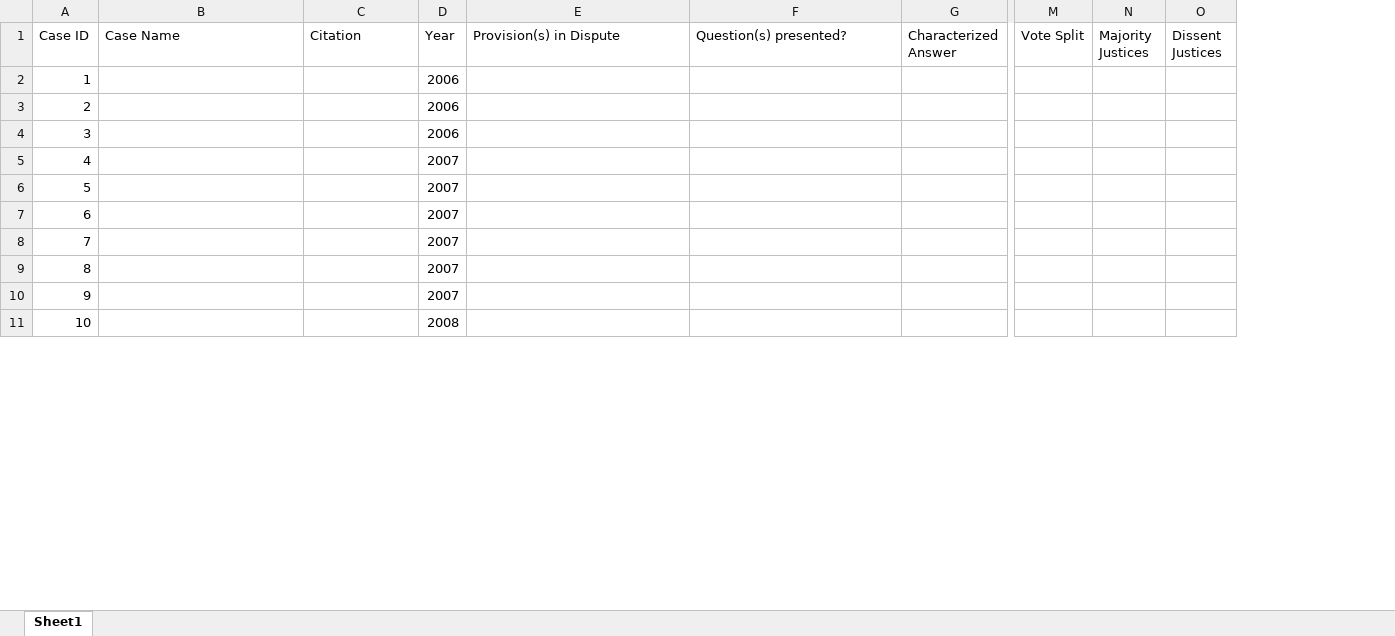
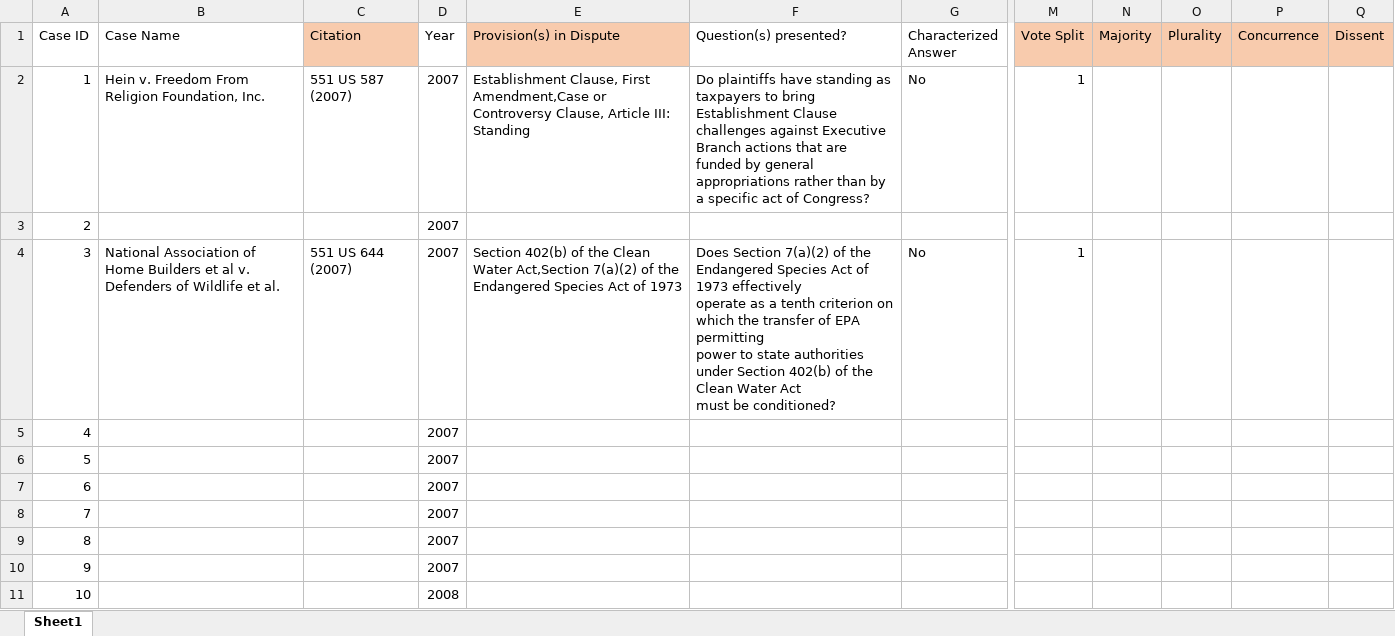
Before and after one commit to catherinedparnell/alito-research, an Excel workbook: AlitoDataset.xlsx, sheet Sheet1, drawn as a sheet; only a part is shown, gaps mark what is left out; values as stored, in another font and other column widths than the file's, no borders; removed rows and columns are numbered as before the commit, all else as after; ↵ is a line break in a cell; the diff covers the shown part only; the diff names each change by its address in the sheet, - before the commit and + after, or states it on an @@ line.

Commit message:
starting adding cases and more comments on structure

```diff
--- a/AlitoDataset.xlsx (sheet Sheet1)
+++ b/AlitoDataset.xlsx (sheet Sheet1)
-column N (Majority Justices), empty
-column O (Dissent Justices), empty
+column N (Majority), empty
+column O (Plurality), empty
+column P (Concurrence), empty
+column Q (Dissent), empty
-C1 fill: none
+C1 fill: #F8CBAD
-E1 fill: none
+E1 fill: #F8CBAD
-M1 fill: none
+M1 fill: #F8CBAD
-B2 (Case Name): (empty)
+B2 (Case Name): Hein v. Freedom From Religion Foundation, Inc.
-C2 (Citation): (empty)
+C2 (Citation): 551 US 587 (2007)
-D2:D4 (Year): 2006
+D2:D4 (Year): 2007
-E2 (Provision(s) in Dispute): (empty)
+E2 (Provision(s) in Dispute): Establishment Clause, First Amendment,Case or Controversy Clause, Article III: Standing
-F2 (Question(s) presented?): (empty)
+F2 (Question(s) presented?): Do plaintiffs have standing as taxpayers to bring Establishment Clause ↵ challenges against Executive Branch actions that are funded by general ↵ appropriations rather than by a specific act of Congress?
-G2 (Characterized Answer): (empty)
+G2 (Characterized Answer): No
-M2 (Vote Split): (empty)
+M2 (Vote Split): 1
-B4 (Case Name): (empty)
+B4 (Case Name): National Association of Home Builders et al v. Defenders of Wildlife et al.
-C4 (Citation): (empty)
+C4 (Citation): 551 US 644 (2007)
-E4 (Provision(s) in Dispute): (empty)
+E4 (Provision(s) in Dispute): Section 402(b) of the Clean Water Act,Section 7(a)(2) of the Endangered Species Act of 1973
-F4 (Question(s) presented?): (empty)
+F4 (Question(s) presented?): Does Section 7(a)(2) of the Endangered Species Act of 1973 effectively ↵ operate as a tenth criterion on which the transfer of EPA permitting ↵ power to state authorities under Section 402(b) of the Clean Water Act ↵ must be conditioned?
-G4 (Characterized Answer): (empty)
+G4 (Characterized Answer): No
-M4 (Vote Split): (empty)
+M4 (Vote Split): 1
```
Also changed, not shown: 14 edited cells and cell formats elsewhere in this sheet.
